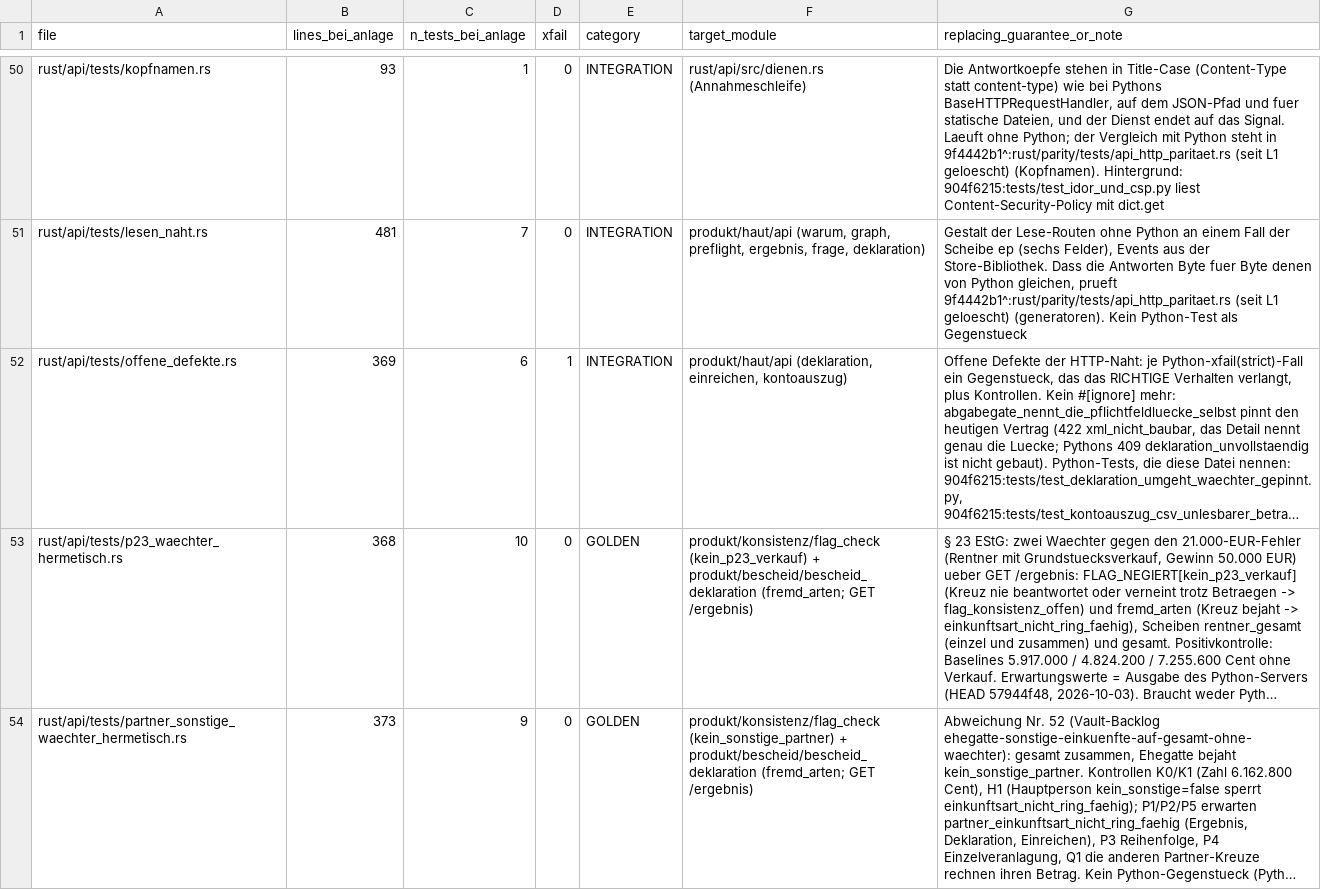
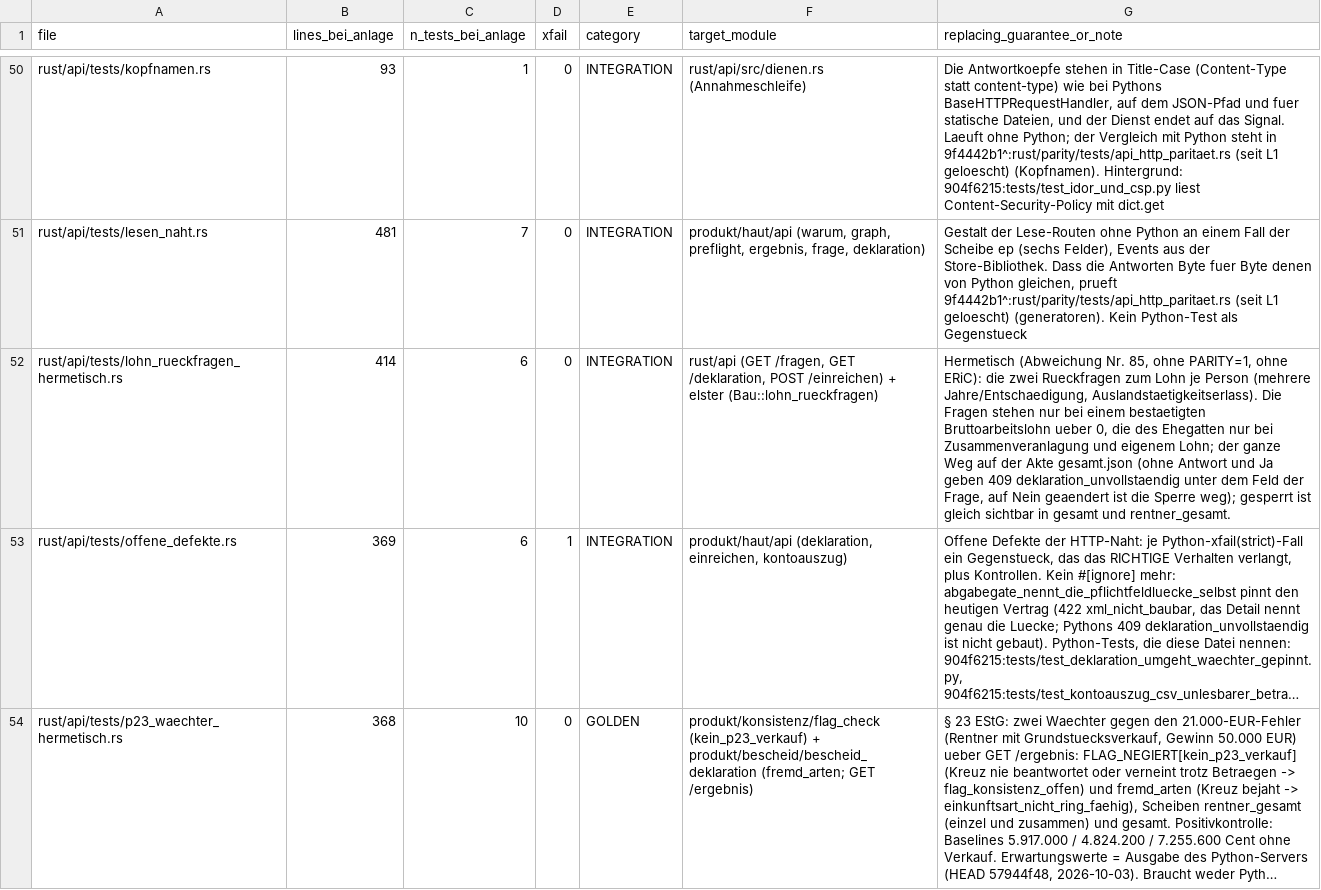
Before and after one commit to juliuswiener/taxgraph, a TSV file: rust/TESTMAP.tsv, drawn as a sheet; only a part is shown, gaps mark what is left out; the shorter side is filled out with more unchanged rows; long unchanged cells end in …; the diff names each change by its address in the sheet, - before the commit and + after, or states it on an @@ line.

Commit message:
feat(elster): Pflichtrückfragen zu Abfindung und Auslandslohn sperren die Abgabe, je Person (Abweichung Nr. 85)
Je Person mit bestätigtem Bruttoarbeitslohn über 0 (Ehegatte nur bei bestätigter Zusammenveranlagung) zwei Fragen:
lohn_mehrere_jahre (Zeile 17, Nr. 10 der Lohnsteuerbescheinigung) und lohn_auslandstaetigkeit (Zeile 22, Anlage N-AUS).
Ja sperrt mit dem Text des Falls, jede andere Lage außer einem bestätigten Nein sperrt mit eigenem Text.
ErmStBetrMKalJahr und StFreiArbLohnATE wandern von NICHT_UNTERSUCHT nach NICHT_GEMAPPT (Ratsche 8 auf 6).
Neue Felder in an_gesamt (89), gesamt (407) und rentner_gesamt (320); e2e-Fixturen und Golden Master um die zwei Fragen ergänzt.

```diff
--- a/rust/TESTMAP.tsv
+++ b/rust/TESTMAP.tsv
+row 52: rust/api/tests/lohn_rueckfragen_hermetisch.rs | 414 | 6 | 0 | INTEGRATION | rust/api (GET /fragen, GET /deklaration, POST /einreichen) + elster (Bau::lohn_rueckfragen) | Hermetisch (Abweichung Nr. 85, ohne PARITY=1, ohne ERiC): die zwei Rueckfragen zum Lohn je Person (mehrere Jahre/Entschaedigung, Auslandstaetigkeitserlass). Die Fragen stehen nur bei einem bestaetigten Bruttoarbeitslohn ueber 0, die des Ehegatten nur bei Zusammenveranlagung und eigenem Lohn; der ganze Weg auf der Akte gesamt.json (ohne Antwort und Ja geben 409 deklaration_unvollstaendig unter dem Feld der Frage, auf Nein geaendert ist die Sperre weg); gesperrt ist gleich sichtbar in gesamt und rentner_gesamt.
```
Also changed, not shown: 20 other files.
